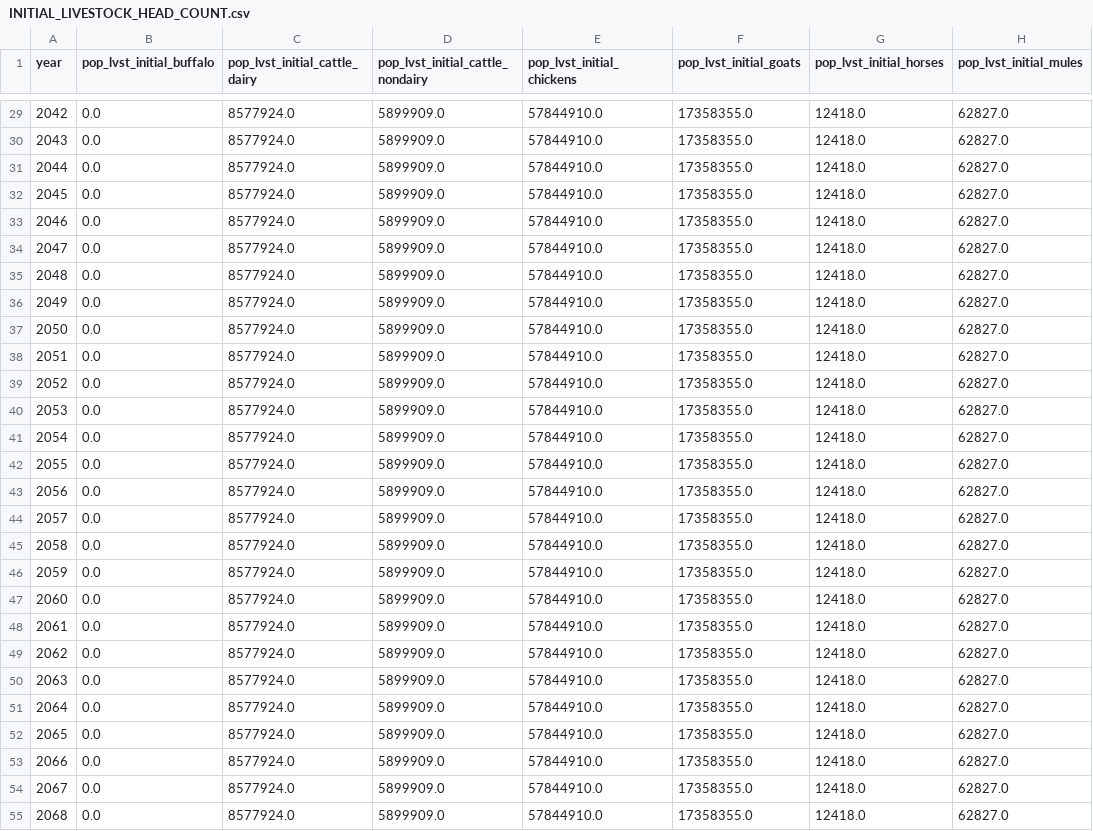
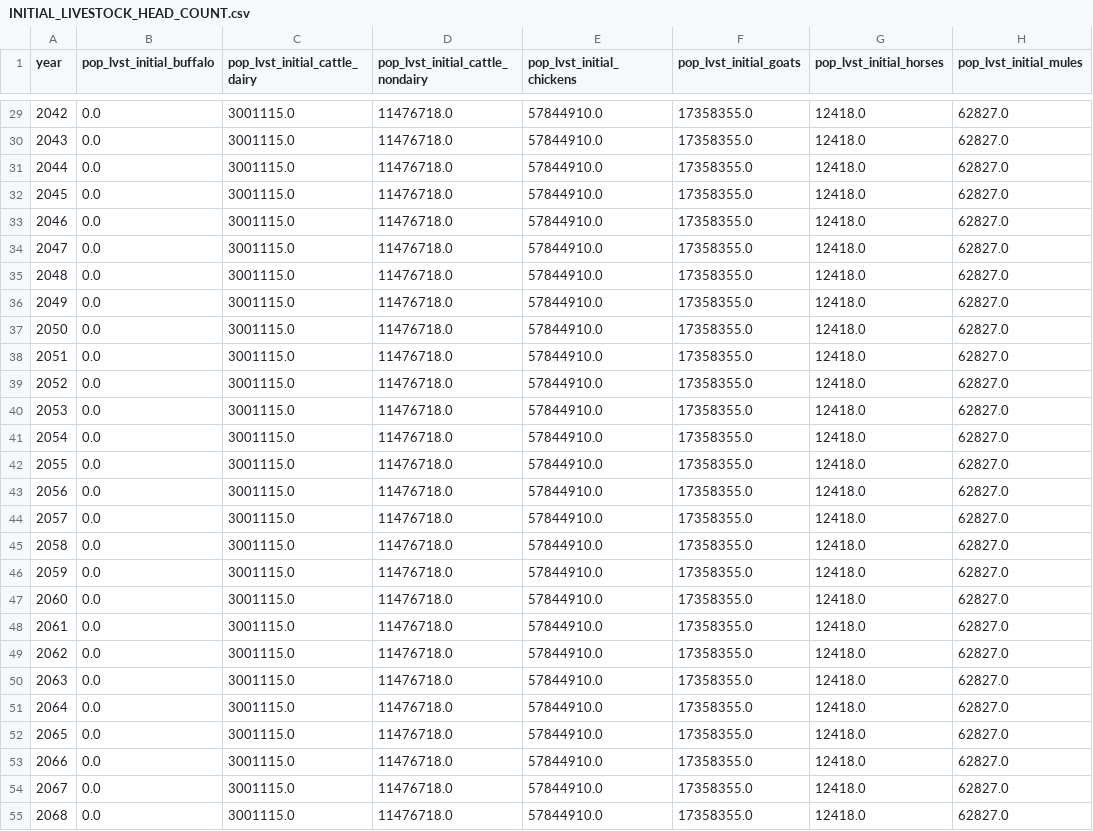
Before and after one commit to sisepuede-framework/ssp_uganda_data, a CSV file: data_processing/output_data/INITIAL_LIVESTOCK_HEAD_COUNT.csv, drawn as a sheet; only a part is shown, gaps mark what is left out; the diff covers the shown part only; the diff names each change by its address in the sheet, - before the commit and + after, or states it on an @@ line.

```diff
--- a/data_processing/output_data/INITIAL_LIVESTOCK_HEAD_COUNT.csv
+++ b/data_processing/output_data/INITIAL_LIVESTOCK_HEAD_COUNT.csv
-C29:C55 (pop_lvst_initial_cattle_dairy): 8577924.0
+C29:C55 (pop_lvst_initial_cattle_dairy): 3001115.0
-D29:D55 (pop_lvst_initial_cattle_nondairy): 5899909.0
+D29:D55 (pop_lvst_initial_cattle_nondairy): 11476718.0
```
Also changed, not shown: 118 edited cells elsewhere in this file, 4 other files.
